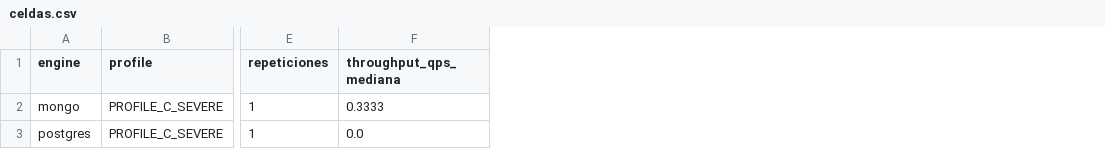
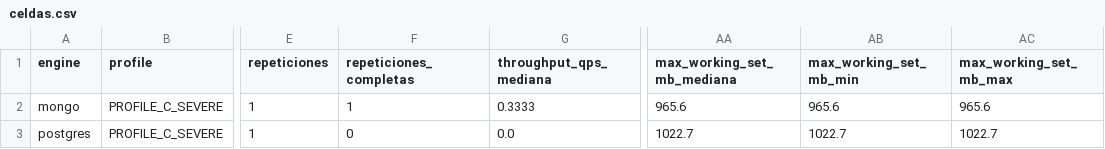
Before and after one commit to The-Tito/bariatria-mongo-vs-postgres-jsonb, a CSV file: results/piloto/resumen/celdas.csv, drawn as a sheet; only a part is shown, gaps mark what is left out; the diff names each change by its address in the sheet, - before the commit and + after, or states it on an @@ line.

Commit message:
data(results): regenerar los consolidados con las gráficas corregidas

```diff
--- a/results/piloto/resumen/celdas.csv
+++ b/results/piloto/resumen/celdas.csv
+column F (repeticiones_completas), rows 2-3: 1 | 0
+column AA (max_working_set_mb_mediana), rows 2-3: 965.6 | 1022.7
+column AB (max_working_set_mb_min), rows 2-3: 965.6 | 1022.7
+column AC (max_working_set_mb_max), rows 2-3: 965.6 | 1022.7
```
Also changed, not shown: 17 other files.
